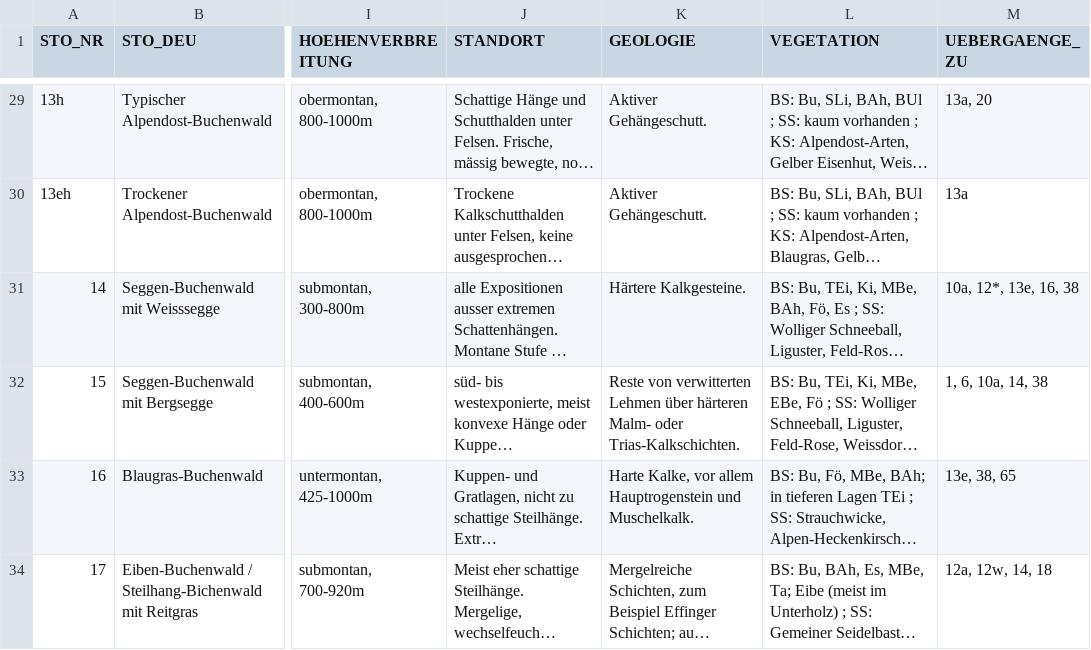
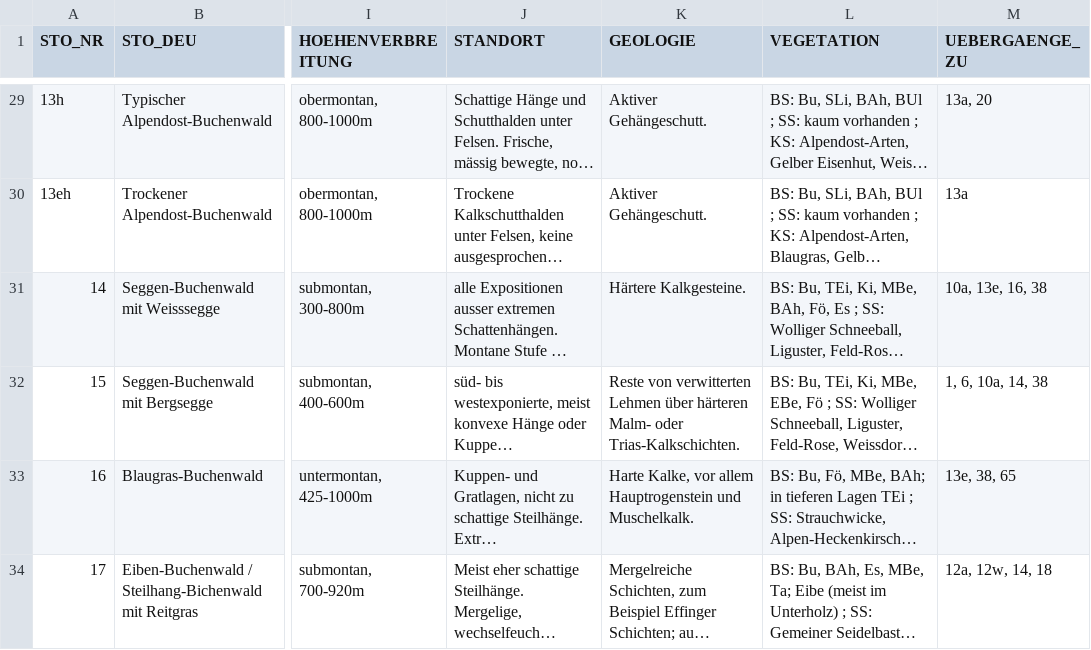
Before and after one commit to geops/tree-app, a CSV file: lib/data/profiles/bl/standorttypen.csv, drawn as a sheet; only a part is shown, gaps mark what is left out; long unchanged cells end in …; the diff names each change by its address in the sheet, - before the commit and + after, or states it on an @@ line.

```diff
--- a/lib/data/profiles/bl/standorttypen.csv
+++ b/lib/data/profiles/bl/standorttypen.csv
-M31 (UEBERGAENGE_ZU): 10a, 12*, 13e, 16, 38
+M31 (UEBERGAENGE_ZU): 10a, 13e, 16, 38
```
Also changed, not shown: 13 other files.
